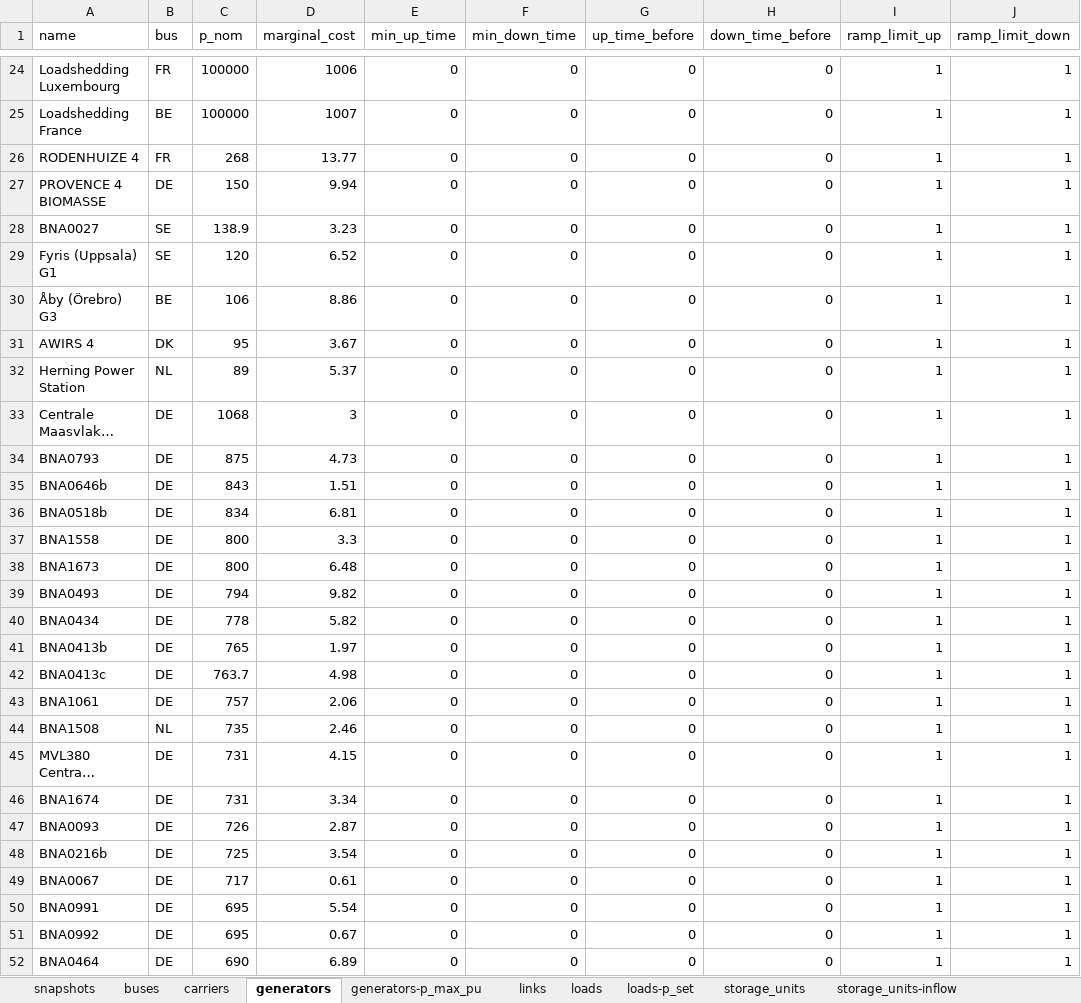
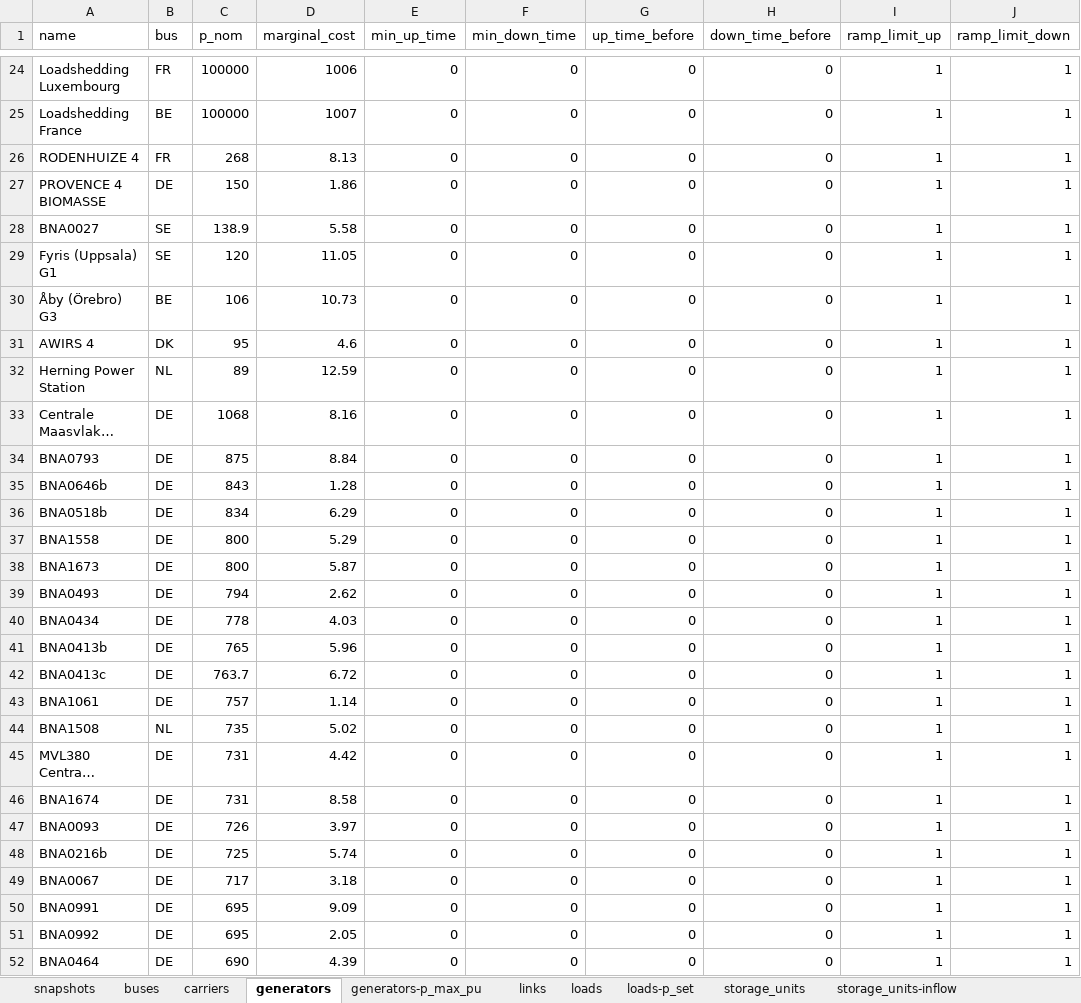
Before and after one commit to open-energy-transition/flex_training_2025, an Excel workbook: data/Lesson5_model.xlsx, sheet generators, drawn as a sheet; only a part is shown, gaps mark what is left out; long unchanged cells end in …; values as stored, in another font and other column widths than the file's, no borders; the diff covers the shown part only; the diff names each change by its address in the sheet, - before the commit and + after, or states it on an @@ line.

```diff
--- a/data/Lesson5_model.xlsx (sheet generators)
+++ b/data/Lesson5_model.xlsx (sheet generators)
-D26 (marginal_cost): 13.77
+D26 (marginal_cost): 8.13
-D27 (marginal_cost): 9.94
+D27 (marginal_cost): 1.86
-D28 (marginal_cost): 3.23
+D28 (marginal_cost): 5.58
-D29 (marginal_cost): 6.52
+D29 (marginal_cost): 11.05
-D30 (marginal_cost): 8.86
+D30 (marginal_cost): 10.73
-D31 (marginal_cost): 3.67
+D31 (marginal_cost): 4.6
-D32 (marginal_cost): 5.37
+D32 (marginal_cost): 12.59
-D33 (marginal_cost): 3
+D33 (marginal_cost): 8.16
-D34 (marginal_cost): 4.73
+D34 (marginal_cost): 8.84
-D35 (marginal_cost): 1.51
+D35 (marginal_cost): 1.28
-D36 (marginal_cost): 6.81
+D36 (marginal_cost): 6.29
-D37 (marginal_cost): 3.3
+D37 (marginal_cost): 5.29
-D38 (marginal_cost): 6.48
+D38 (marginal_cost): 5.87
-D39 (marginal_cost): 9.82
+D39 (marginal_cost): 2.62
-D40 (marginal_cost): 5.82
+D40 (marginal_cost): 4.03
-D41 (marginal_cost): 1.97
+D41 (marginal_cost): 5.96
-D42 (marginal_cost): 4.98
+D42 (marginal_cost): 6.72
-D43 (marginal_cost): 2.06
+D43 (marginal_cost): 1.14
-D44 (marginal_cost): 2.46
+D44 (marginal_cost): 5.02
-D45 (marginal_cost): 4.15
+D45 (marginal_cost): 4.42
-D46 (marginal_cost): 3.34
+D46 (marginal_cost): 8.58
-D47 (marginal_cost): 2.87
+D47 (marginal_cost): 3.97
-D48 (marginal_cost): 3.54
+D48 (marginal_cost): 5.74
-D49 (marginal_cost): 0.61
+D49 (marginal_cost): 3.18
-D50 (marginal_cost): 5.54
+D50 (marginal_cost): 9.09
-D51 (marginal_cost): 0.67
+D51 (marginal_cost): 2.05
-D52 (marginal_cost): 6.89
+D52 (marginal_cost): 4.39
```
Also changed, not shown: 345 edited cells elsewhere in this sheet, sheet generators-p_max_pu, sheet loads-p_set, sheet storage_units-inflow, sheet snapshots, other sheet tabs, formulas that keep their value, data/Lesson4_model.xlsx, data/Lesson4_solution.xlsx, 17 other files.
